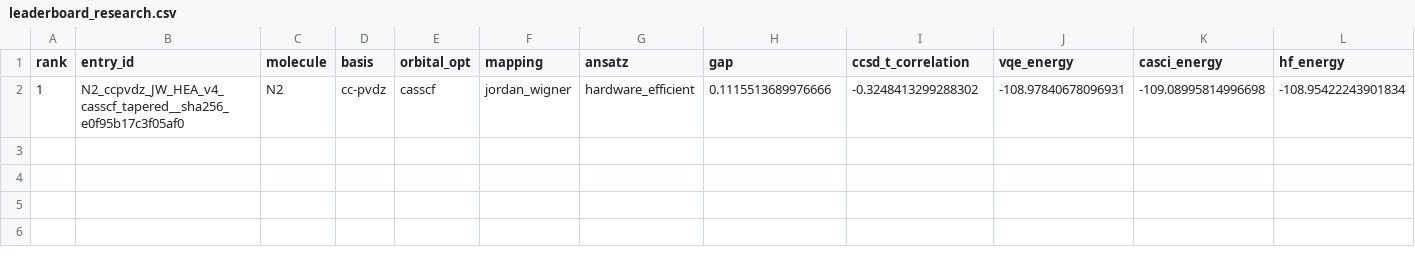
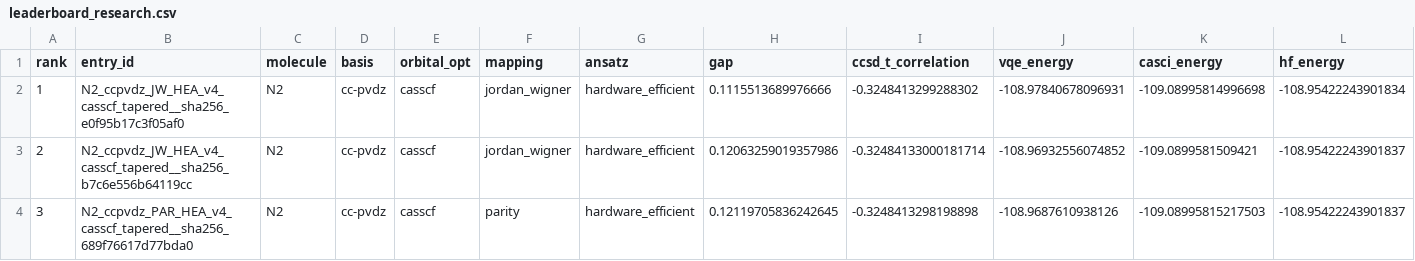
Before and after one commit to qencode-benchmark/qencode-benchmark, a CSV file: website/public/data/leaderboard_research.csv, drawn as a sheet; only a part is shown; rows hold the shown columns only; the diff names each change by its address in the sheet, - before the commit and + after, or states it on an @@ line.

Commit message:
data(v4.1): leaderboard CSVs — 26 certified + 3 N2 research entries

```diff
--- a/website/public/data/leaderboard_research.csv
+++ b/website/public/data/leaderboard_research.csv
+row 3: 2 | N2_ccpvdz_JW_HEA_v4_casscf_tapered__sha256_b7c6e556b64119cc | N2 | cc-pvdz | casscf | jordan_wigner | hardware_efficient | 0.12063259019357986 | -0.32484133000181714 | -108.96932556074852 | -109.0899581509421 | -108.95422243901837
+row 4: 3 | N2_ccpvdz_PAR_HEA_v4_casscf_tapered__sha256_689f76617d77bda0 | N2 | cc-pvdz | casscf | parity | hardware_efficient | 0.12119705836242645 | -0.3248413298198898 | -108.9687610938126 | -109.08995815217503 | -108.95422243901837
```
Also changed, not shown: website/public/data/leaderboard_accuracy.csv, website/public/data/leaderboard_balanced.csv, 2 other files.
